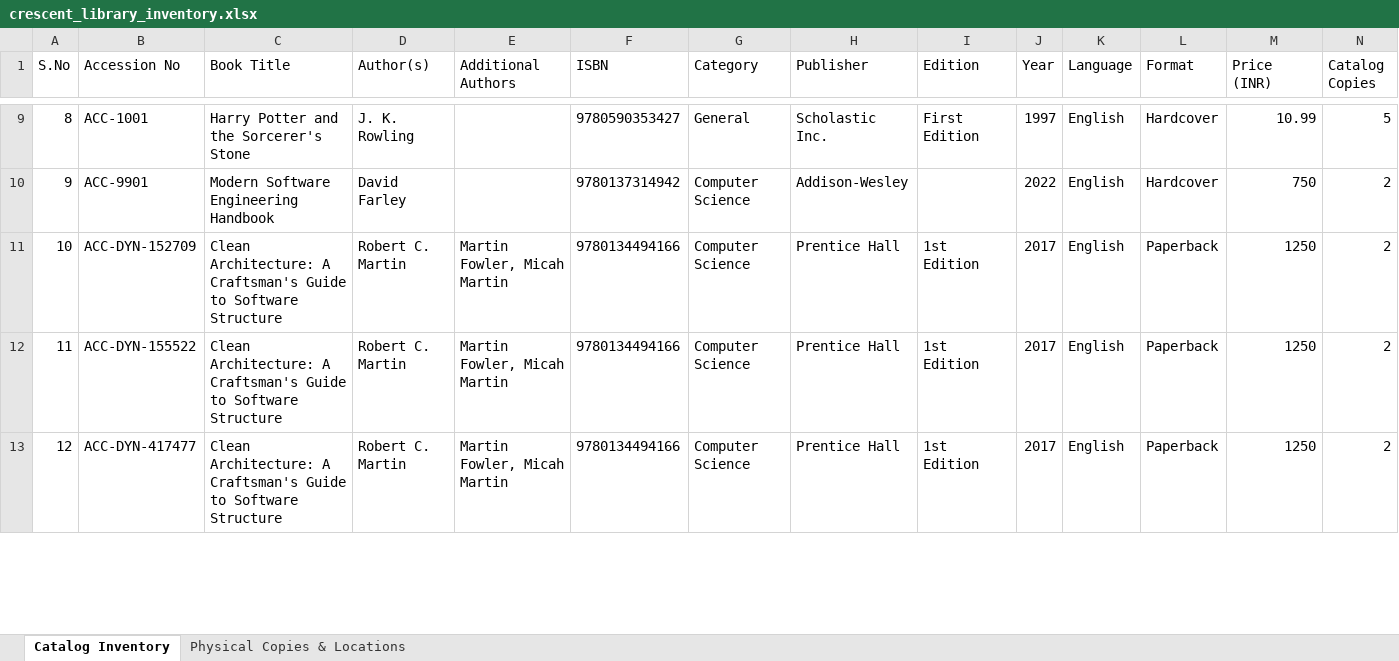
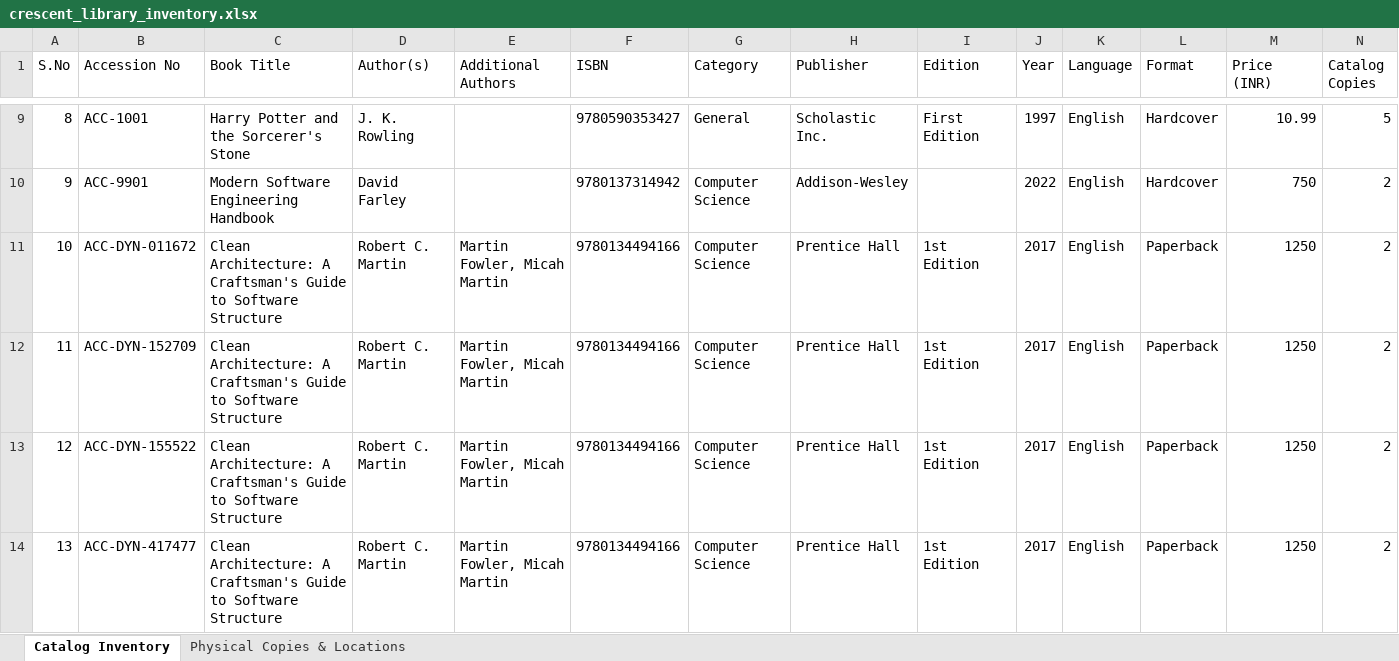
Before and after one commit to Azimullah-6430/Library-Management-System, an Excel workbook: backend/exports/crescent_library_inventory.xlsx, sheet Catalog Inventory, drawn as a sheet; only a part is shown, gaps mark what is left out; values as stored, in another font and other column widths than the file's, no borders; addresses are those after the commit; rows hold the shown columns only; the diff covers the shown part only; the diff names each change by its address in the sheet, - before the commit and + after, or states it on an @@ line.

```diff
--- a/backend/exports/crescent_library_inventory.xlsx (sheet Catalog Inventory)
+++ b/backend/exports/crescent_library_inventory.xlsx (sheet Catalog Inventory)
+row 11: 10 | ACC-DYN-011672 | Clean Architecture: A Craftsman's Guide to Software Structure | Robert C. Martin | Martin Fowler, Micah Martin | 9780134494166 | Computer Science | Prentice Hall | 1st Edition | 2017 | English | Paperback | 1250 | 2
@@ column A (S.No) renumbered between rows 12 and 37 @@
```
Also changed, not shown: 1 added row and 1 edited cell elsewhere in this sheet, sheet Physical Copies & Locations, 8 other files.
